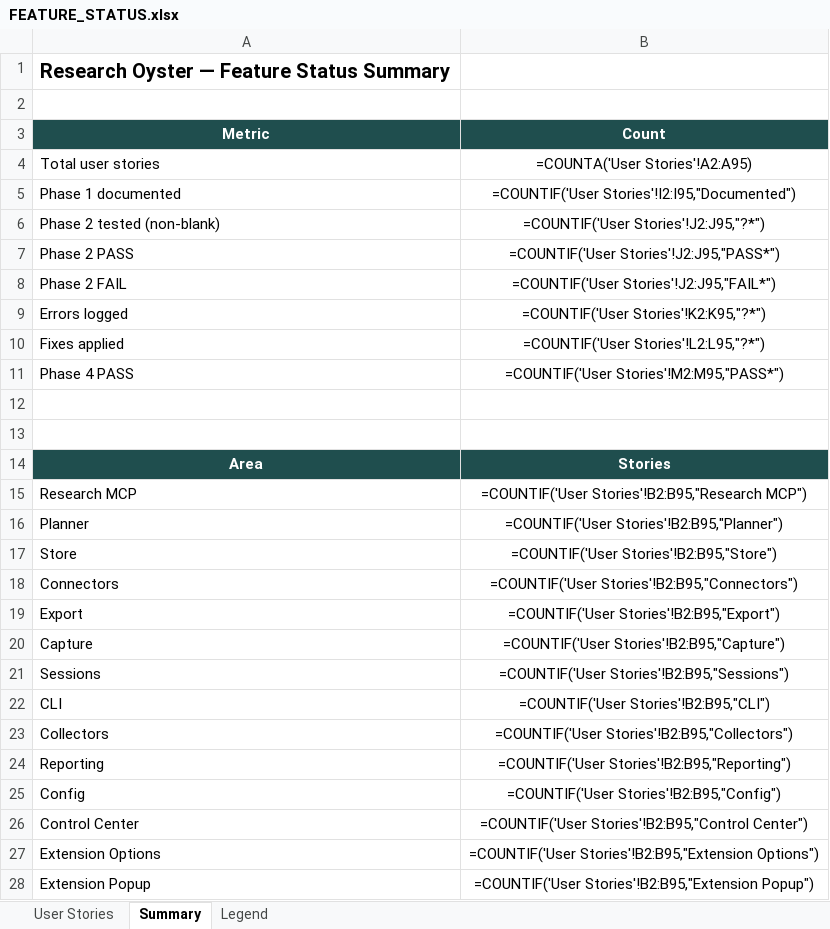
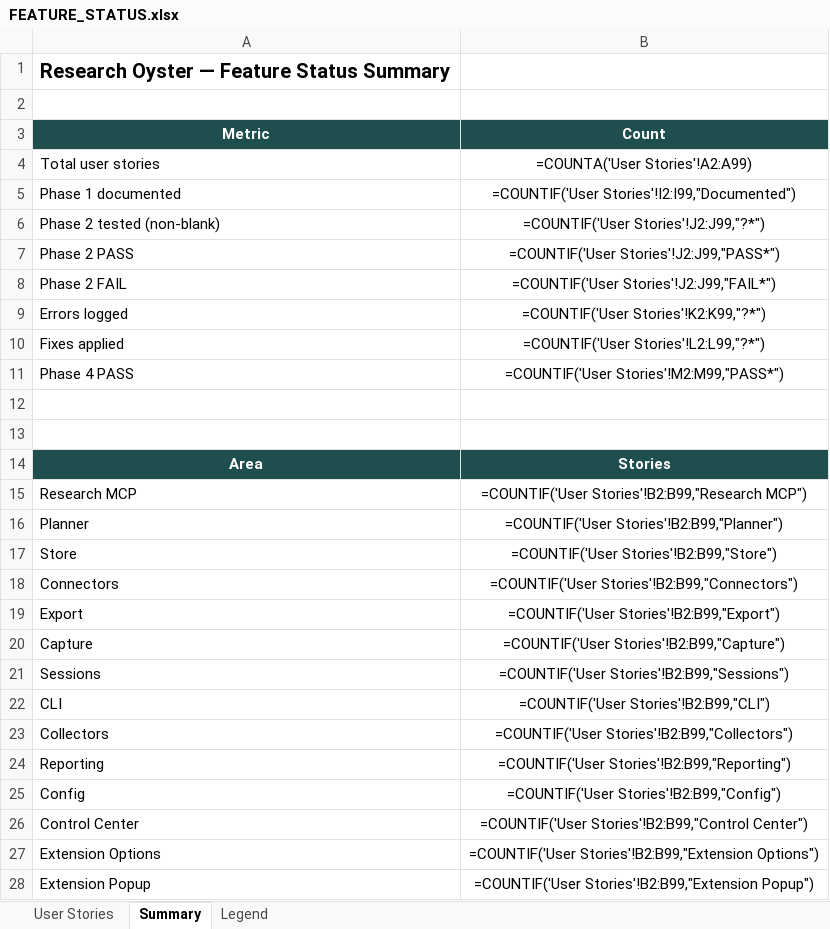
Before and after one commit to zandemha2025/research-oyster, an Excel workbook: docs/FEATURE_STATUS.xlsx, sheet Summary, drawn as a sheet; only a part is shown; values as stored, in another font and other column widths than the file's, no borders; formulas without a stored value are shown as written; the diff covers the shown part only; the diff names each change by its address in the sheet, - before the commit and + after, or states it on an @@ line.

```diff
--- a/docs/FEATURE_STATUS.xlsx (sheet Summary)
+++ b/docs/FEATURE_STATUS.xlsx (sheet Summary)
-B4 (Count): =COUNTA('User Stories'!A2:A95)
+B4 (Count): =COUNTA('User Stories'!A2:A99)
-B5 (Count): =COUNTIF('User Stories'!I2:I95,"Documented")
+B5 (Count): =COUNTIF('User Stories'!I2:I99,"Documented")
-B6 (Count): =COUNTIF('User Stories'!J2:J95,"?*")
+B6 (Count): =COUNTIF('User Stories'!J2:J99,"?*")
-B7 (Count): =COUNTIF('User Stories'!J2:J95,"PASS*")
+B7 (Count): =COUNTIF('User Stories'!J2:J99,"PASS*")
-B8 (Count): =COUNTIF('User Stories'!J2:J95,"FAIL*")
+B8 (Count): =COUNTIF('User Stories'!J2:J99,"FAIL*")
-B9 (Count): =COUNTIF('User Stories'!K2:K95,"?*")
+B9 (Count): =COUNTIF('User Stories'!K2:K99,"?*")
-B10 (Count): =COUNTIF('User Stories'!L2:L95,"?*")
+B10 (Count): =COUNTIF('User Stories'!L2:L99,"?*")
-B11 (Count): =COUNTIF('User Stories'!M2:M95,"PASS*")
+B11 (Count): =COUNTIF('User Stories'!M2:M99,"PASS*")
-B15 (Count): =COUNTIF('User Stories'!B2:B95,"Research MCP")
+B15 (Count): =COUNTIF('User Stories'!B2:B99,"Research MCP")
-B16 (Count): =COUNTIF('User Stories'!B2:B95,"Planner")
+B16 (Count): =COUNTIF('User Stories'!B2:B99,"Planner")
-B17 (Count): =COUNTIF('User Stories'!B2:B95,"Store")
+B17 (Count): =COUNTIF('User Stories'!B2:B99,"Store")
-B18 (Count): =COUNTIF('User Stories'!B2:B95,"Connectors")
+B18 (Count): =COUNTIF('User Stories'!B2:B99,"Connectors")
-B19 (Count): =COUNTIF('User Stories'!B2:B95,"Export")
+B19 (Count): =COUNTIF('User Stories'!B2:B99,"Export")
-B20 (Count): =COUNTIF('User Stories'!B2:B95,"Capture")
+B20 (Count): =COUNTIF('User Stories'!B2:B99,"Capture")
-B21 (Count): =COUNTIF('User Stories'!B2:B95,"Sessions")
+B21 (Count): =COUNTIF('User Stories'!B2:B99,"Sessions")
-B22 (Count): =COUNTIF('User Stories'!B2:B95,"CLI")
+B22 (Count): =COUNTIF('User Stories'!B2:B99,"CLI")
-B23 (Count): =COUNTIF('User Stories'!B2:B95,"Collectors")
+B23 (Count): =COUNTIF('User Stories'!B2:B99,"Collectors")
-B24 (Count): =COUNTIF('User Stories'!B2:B95,"Reporting")
+B24 (Count): =COUNTIF('User Stories'!B2:B99,"Reporting")
-B25 (Count): =COUNTIF('User Stories'!B2:B95,"Config")
+B25 (Count): =COUNTIF('User Stories'!B2:B99,"Config")
-B26 (Count): =COUNTIF('User Stories'!B2:B95,"Control Center")
+B26 (Count): =COUNTIF('User Stories'!B2:B99,"Control Center")
-B27 (Count): =COUNTIF('User Stories'!B2:B95,"Extension Options")
+B27 (Count): =COUNTIF('User Stories'!B2:B99,"Extension Options")
-B28 (Count): =COUNTIF('User Stories'!B2:B95,"Extension Popup")
+B28 (Count): =COUNTIF('User Stories'!B2:B99,"Extension Popup")
```
Also changed, not shown: 2 edited cells elsewhere in this sheet, sheet User Stories, 13 other files.
